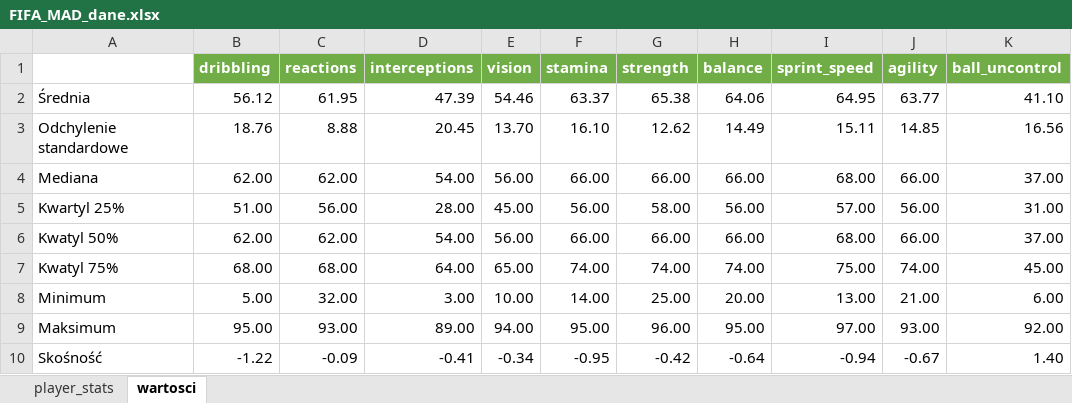
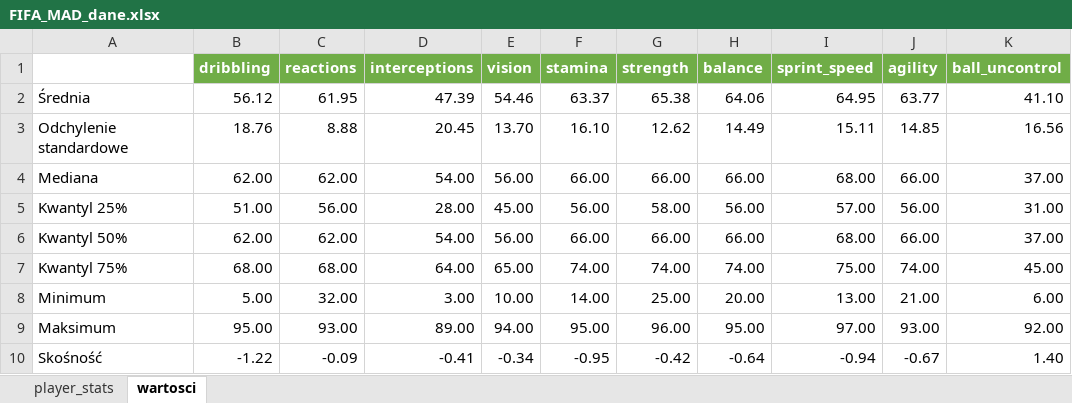
Before and after one commit to izabelakolodziejska/Fifa_players_analysis, an Excel workbook: FIFA_MAD_dane.xlsx, sheet wartosci, drawn as a sheet; only a part is shown; values as stored, in another font and other column widths than the file's, no borders; the diff names each change by its address in the sheet, - before the commit and + after, or states it on an @@ line.

```diff
--- a/FIFA_MAD_dane.xlsx (sheet wartosci)
+++ b/FIFA_MAD_dane.xlsx (sheet wartosci)
-A5: Kwartyl 25%
+A5: Kwantyl 25%
-A6: Kwatyl 50%
+A6: Kwantyl 50%
-A7: Kwatyl 75%
+A7: Kwantyl 75%
```
Also changed, not shown: 1 other file.
